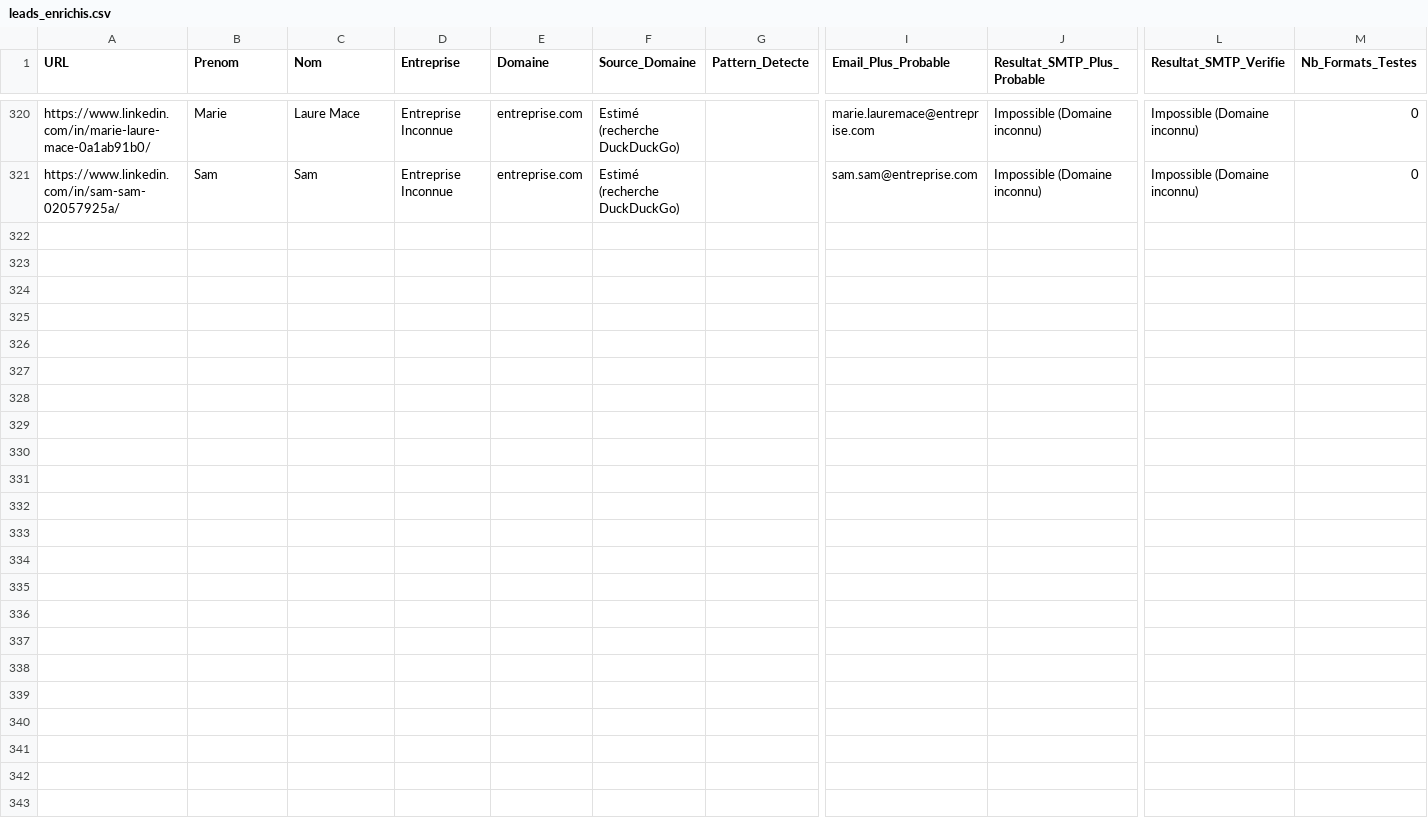
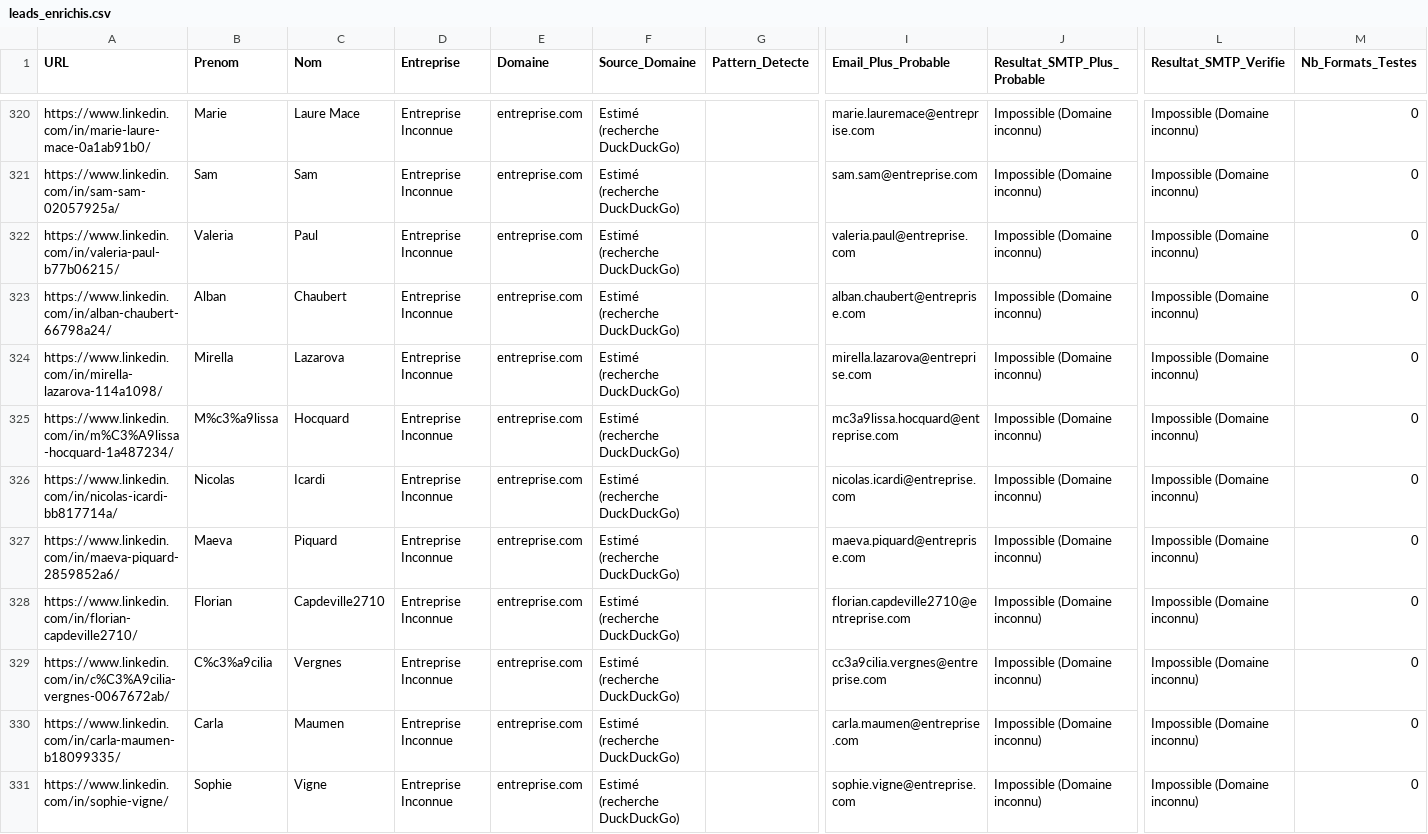
Before and after one commit to infographistemada-sudo/URL-4, a CSV file: leads_enrichis.csv, drawn as a sheet; only a part is shown, gaps mark what is left out; rows hold the shown columns only; the diff covers the shown part only; the diff names each change by its address in the sheet, - before the commit and + after, or states it on an @@ line.

```diff
--- a/leads_enrichis.csv
+++ b/leads_enrichis.csv
+row 322: https://www.linkedin.com/in/valeria-paul-b77b06215/ | Valeria | Paul | Entreprise Inconnue | entreprise.com | Estimé (recherche DuckDuckGo) |  | valeria.paul@entreprise.com | Impossible (Domaine inconnu) | Impossible (Domaine inconnu) | 0
+row 323: https://www.linkedin.com/in/alban-chaubert-66798a24/ | Alban | Chaubert | Entreprise Inconnue | entreprise.com | Estimé (recherche DuckDuckGo) |  | alban.chaubert@entreprise.com | Impossible (Domaine inconnu) | Impossible (Domaine inconnu) | 0
+row 324: https://www.linkedin.com/in/mirella-lazarova-114a1098/ | Mirella | Lazarova | Entreprise Inconnue | entreprise.com | Estimé (recherche DuckDuckGo) |  | mirella.lazarova@entreprise.com | Impossible (Domaine inconnu) | Impossible (Domaine inconnu) | 0
+row 325: https://www.linkedin.com/in/m%C3%A9lissa-hocquard-1a487234/ | M%c3%a9lissa | Hocquard | Entreprise Inconnue | entreprise.com | Estimé (recherche DuckDuckGo) |  | mc3a9lissa.hocquard@entreprise.com | Impossible (Domaine inconnu) | Impossible (Domaine inconnu) | 0
+row 326: https://www.linkedin.com/in/nicolas-icardi-bb817714a/ | Nicolas | Icardi | Entreprise Inconnue | entreprise.com | Estimé (recherche DuckDuckGo) |  | nicolas.icardi@entreprise.com | Impossible (Domaine inconnu) | Impossible (Domaine inconnu) | 0
+row 327: https://www.linkedin.com/in/maeva-piquard-2859852a6/ | Maeva | Piquard | Entreprise Inconnue | entreprise.com | Estimé (recherche DuckDuckGo) |  | maeva.piquard@entreprise.com | Impossible (Domaine inconnu) | Impossible (Domaine inconnu) | 0
+row 328: https://www.linkedin.com/in/florian-capdeville2710/ | Florian | Capdeville2710 | Entreprise Inconnue | entreprise.com | Estimé (recherche DuckDuckGo) |  | florian.capdeville2710@entreprise.com | Impossible (Domaine inconnu) | Impossible (Domaine inconnu) | 0
+row 329: https://www.linkedin.com/in/c%C3%A9cilia-vergnes-0067672ab/ | C%c3%a9cilia | Vergnes | Entreprise Inconnue | entreprise.com | Estimé (recherche DuckDuckGo) |  | cc3a9cilia.vergnes@entreprise.com | Impossible (Domaine inconnu) | Impossible (Domaine inconnu) | 0
+row 330: https://www.linkedin.com/in/carla-maumen-b18099335/ | Carla | Maumen | Entreprise Inconnue | entreprise.com | Estimé (recherche DuckDuckGo) |  | carla.maumen@entreprise.com | Impossible (Domaine inconnu) | Impossible (Domaine inconnu) | 0
+row 331: https://www.linkedin.com/in/sophie-vigne/ | Sophie | Vigne | Entreprise Inconnue | entreprise.com | Estimé (recherche DuckDuckGo) |  | sophie.vigne@entreprise.com | Impossible (Domaine inconnu) | Impossible (Domaine inconnu) | 0
```
Also changed, not shown: 10 added rows elsewhere in this file, liste.csv.
